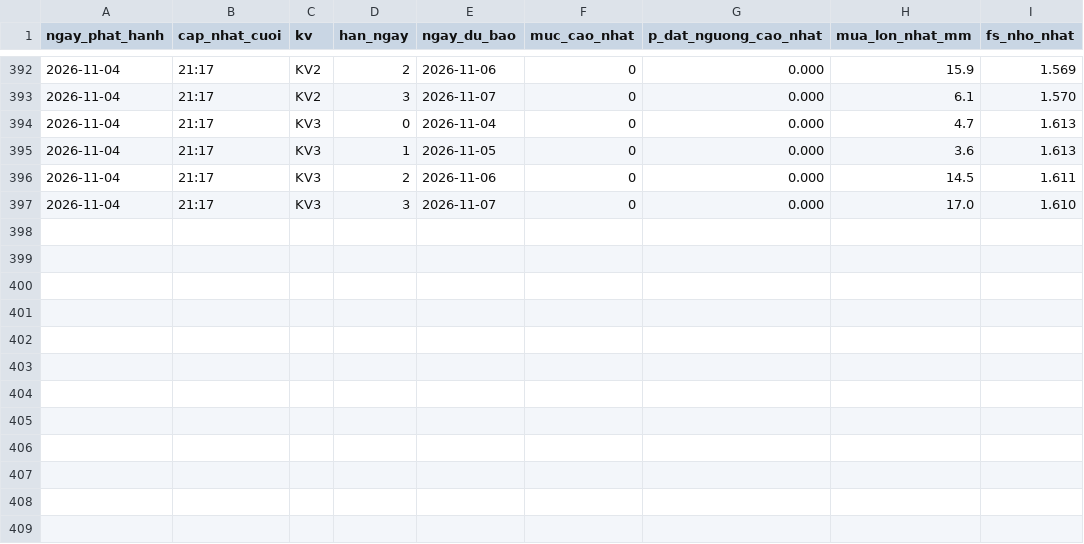
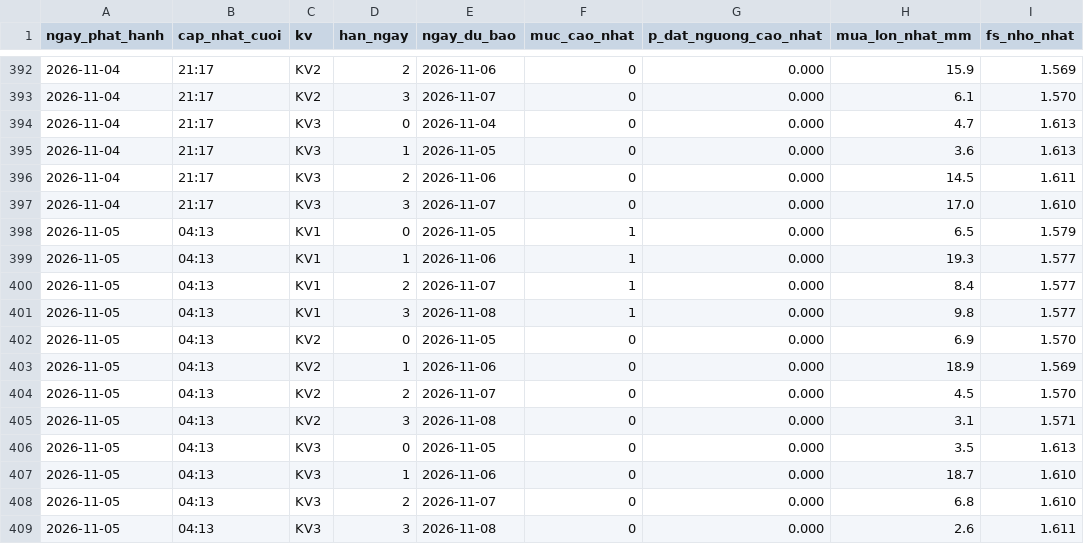
Before and after one commit to Chaulan1981/Du-bao-sat-truot-QL6, a CSV file: data/luu_tru/canhbao_lich_su.csv, drawn as a sheet; only a part is shown, gaps mark what is left out; the diff names each change by its address in the sheet, - before the commit and + after, or states it on an @@ line.

```diff
--- a/data/luu_tru/canhbao_lich_su.csv
+++ b/data/luu_tru/canhbao_lich_su.csv
+row 398: 2026-11-05 | 04:13 | KV1 | 0 | 2026-11-05 | 1 | 0.000 | 6.5 | 1.579
+row 399: 2026-11-05 | 04:13 | KV1 | 1 | 2026-11-06 | 1 | 0.000 | 19.3 | 1.577
+row 400: 2026-11-05 | 04:13 | KV1 | 2 | 2026-11-07 | 1 | 0.000 | 8.4 | 1.577
+row 401: 2026-11-05 | 04:13 | KV1 | 3 | 2026-11-08 | 1 | 0.000 | 9.8 | 1.577
+row 402: 2026-11-05 | 04:13 | KV2 | 0 | 2026-11-05 | 0 | 0.000 | 6.9 | 1.570
+row 403: 2026-11-05 | 04:13 | KV2 | 1 | 2026-11-06 | 0 | 0.000 | 18.9 | 1.569
+row 404: 2026-11-05 | 04:13 | KV2 | 2 | 2026-11-07 | 0 | 0.000 | 4.5 | 1.570
+row 405: 2026-11-05 | 04:13 | KV2 | 3 | 2026-11-08 | 0 | 0.000 | 3.1 | 1.571
+row 406: 2026-11-05 | 04:13 | KV3 | 0 | 2026-11-05 | 0 | 0.000 | 3.5 | 1.613
+row 407: 2026-11-05 | 04:13 | KV3 | 1 | 2026-11-06 | 0 | 0.000 | 18.7 | 1.610
+row 408: 2026-11-05 | 04:13 | KV3 | 2 | 2026-11-07 | 0 | 0.000 | 6.8 | 1.610
+row 409: 2026-11-05 | 04:13 | KV3 | 3 | 2026-11-08 | 0 | 0.000 | 2.6 | 1.611
```
Also changed, not shown: lao-cai/data/luu_tru/canhbao_lich_su.csv, 14 other files.
